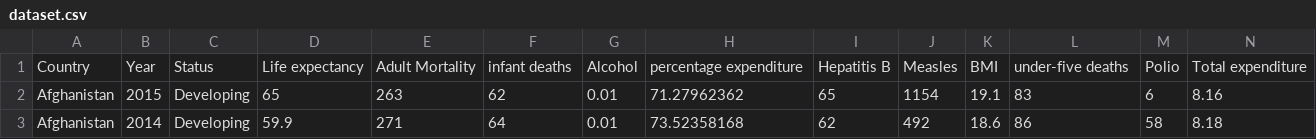
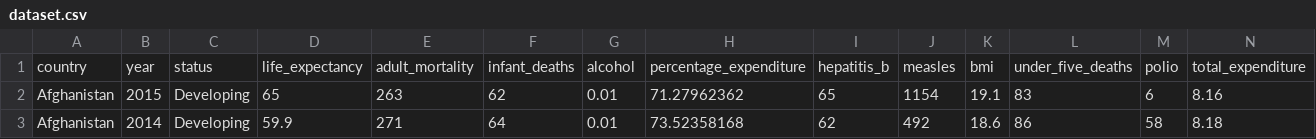
Before and after one commit to dm4675/life_expectancy_prediction, a CSV file: dataset.csv, drawn as a sheet; only a part is shown; removed rows and columns are numbered as before the commit, all else as after; rows hold the shown columns only; the diff names each change by its address in the sheet, - before the commit and + after, or states it on an @@ line.

Commit message:
Renaming column names

```diff
--- a/dataset.csv
+++ b/dataset.csv
-row 1: Country | Year | Status | Life expectancy | Adult Mortality | infant deaths | Alcohol | percentage expenditure | Hepatitis B | Measles | BMI | under-five deaths | Polio | Total expenditure
+row 1: country | year | status | life_expectancy | adult_mortality | infant_deaths | alcohol | percentage_expenditure | hepatitis_b | measles | bmi | under_five_deaths | polio | total_expenditure
```
